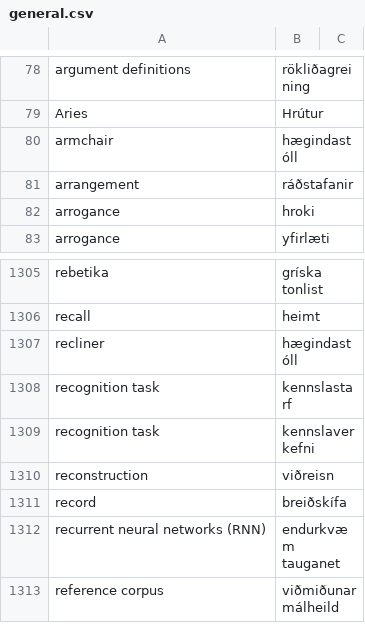
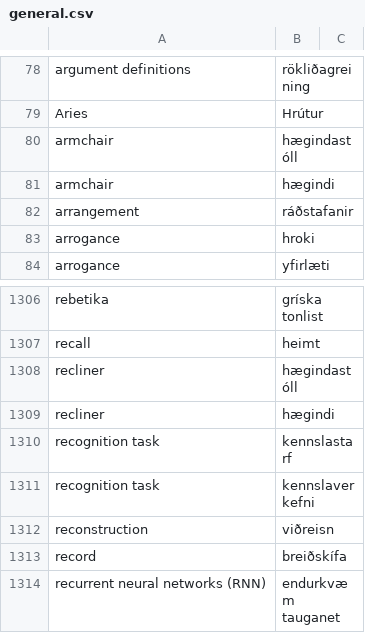
Before and after one commit to judyfong/dictionary, a CSV file: general.csv, drawn as a sheet; only a part is shown, gaps mark what is left out; the shorter side is filled out with more unchanged rows.

Commit message:
Update general.csv

```diff
--- a/general.csv
+++ b/general.csv
@@ -80,2 +80,3 @@ Aries,Hrútur
 armchair,hægindastóll
+armchair,hægindi
 arrangement,ráðstafanir
@@ -1307,2 +1308,3 @@ recall,heimt
 recliner,hægindastóll
+recliner,hægindi
 recognition task,kennslastarf
```
